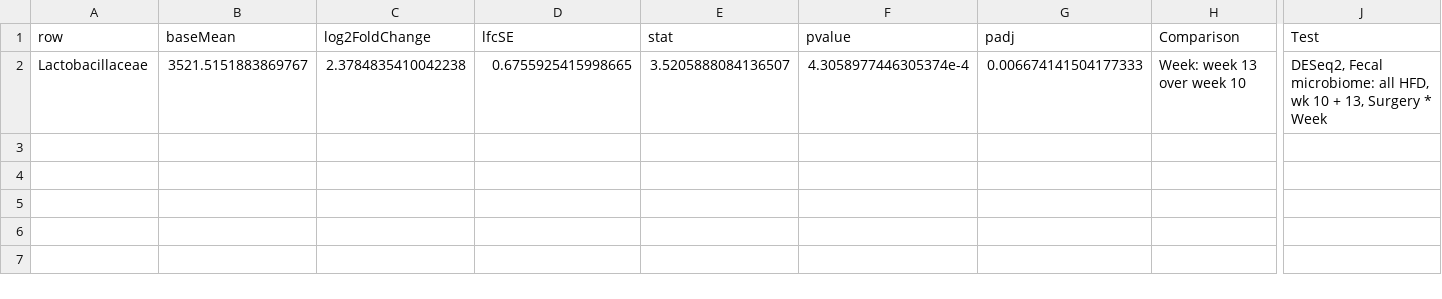
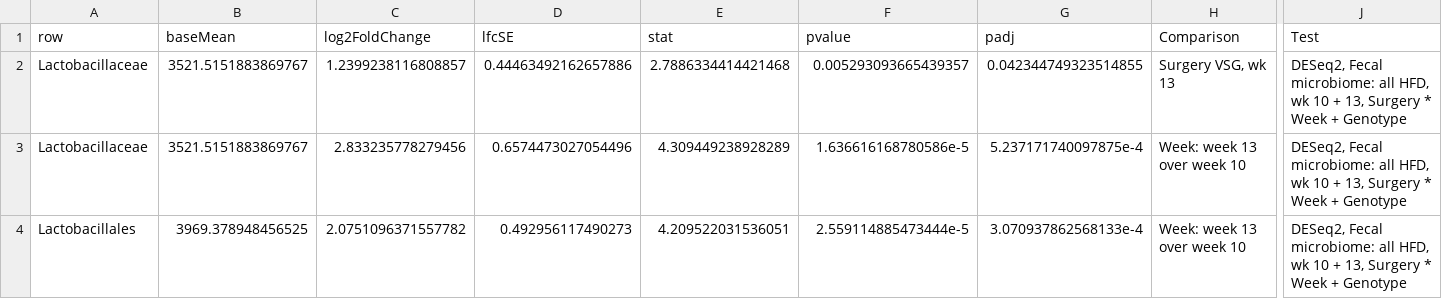
Before and after one commit to yk132/GLP_KO_Microbiome_final, a CSV file: fecal_deseq_hfd_intersect.csv, drawn as a sheet; only a part is shown, gaps mark what is left out; addresses are those after the commit; rows hold the shown columns only; the diff names each change by its address in the sheet, - before the commit and + after, or states it on an @@ line.

Commit message:
Revised to include genotype in DAA of HFD group, fecal

```diff
--- a/fecal_deseq_hfd_intersect.csv
+++ b/fecal_deseq_hfd_intersect.csv
+row 2: Lactobacillaceae | 3521.5151883869767 | 1.2399238116808857 | 0.44463492162657886 | 2.7886334414421468 | 0.005293093665439357 | 0.042344749323514855 | Surgery VSG, wk 13 | DESeq2, Fecal microbiome: all HFD, wk 10 + 13, Surgery * Week + Genotype
-C3 (log2FoldChange): 2.3784835410042238
+C3 (log2FoldChange): 2.833235778279456
-D3 (lfcSE): 0.6755925415998665
+D3 (lfcSE): 0.6574473027054496
-E3 (stat): 3.5205888084136507
+E3 (stat): 4.309449238928289
-F3 (pvalue): 4.3058977446305374e-4
+F3 (pvalue): 1.636616168780586e-5
-G3 (padj): 0.006674141504177333
+G3 (padj): 5.237171740097875e-4
-J3 (Test): …* Week
+J3 (Test): …* Week + Genotype
+row 4: Lactobacillales | 3969.378948456525 | 2.0751096371557782 | 0.492956117490273 | 4.209522031536051 | 2.559114885473444e-5 | 3.070937862568133e-4 | Week: week 13 over week 10 | DESeq2, Fecal microbiome: all HFD, wk 10 + 13, Surgery * Week + Genotype
```
Also changed, not shown: fecal_ancom_hfd_intersect.csv.
